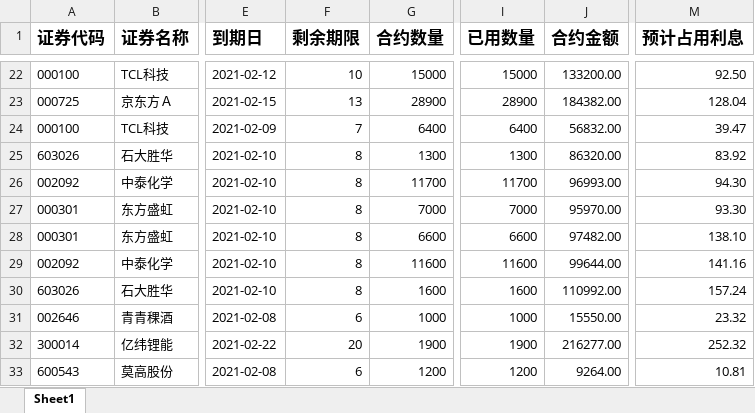
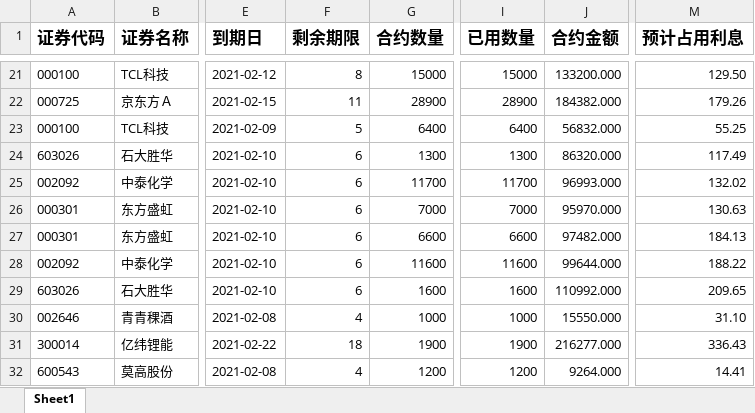
Before and after one commit to Maxincer/autot0, an Excel workbook: data/input/trade_data_patch/huat/private_security_loan.xlsx, sheet Sheet1, drawn as a sheet; only a part is shown, gaps mark what is left out; values as stored, in another font and other column widths than the file's, no borders; addresses are those after the commit; the diff covers the shown part only; the diff names each change by its address in the sheet, - before the commit and + after, or states it on an @@ line.

```diff
--- a/data/input/trade_data_patch/huat/private_security_loan.xlsx (sheet Sheet1)
+++ b/data/input/trade_data_patch/huat/private_security_loan.xlsx (sheet Sheet1)
-F21 (剩余期限): 10
+F21 (剩余期限): 8
-J21 (合约金额): 133200.00
+J21 (合约金额): 133200.000
-M21 (预计占用利息): 92.50
+M21 (预计占用利息): 129.50
-F22 (剩余期限): 13
+F22 (剩余期限): 11
-J22 (合约金额): 184382.00
+J22 (合约金额): 184382.000
-M22 (预计占用利息): 128.04
+M22 (预计占用利息): 179.26
-F23 (剩余期限): 7
+F23 (剩余期限): 5
-J23 (合约金额): 56832.00
+J23 (合约金额): 56832.000
-M23 (预计占用利息): 39.47
+M23 (预计占用利息): 55.25
-F24:F29 (剩余期限): 8
+F24:F29 (剩余期限): 6
-J24 (合约金额): 86320.00
+J24 (合约金额): 86320.000
-M24 (预计占用利息): 83.92
+M24 (预计占用利息): 117.49
-J25 (合约金额): 96993.00
+J25 (合约金额): 96993.000
-M25 (预计占用利息): 94.30
+M25 (预计占用利息): 132.02
-J26 (合约金额): 95970.00
+J26 (合约金额): 95970.000
-M26 (预计占用利息): 93.30
+M26 (预计占用利息): 130.63
-J27 (合约金额): 97482.00
+J27 (合约金额): 97482.000
-M27 (预计占用利息): 138.10
+M27 (预计占用利息): 184.13
-J28 (合约金额): 99644.00
+J28 (合约金额): 99644.000
-M28 (预计占用利息): 141.16
+M28 (预计占用利息): 188.22
-J29 (合约金额): 110992.00
+J29 (合约金额): 110992.000
-M29 (预计占用利息): 157.24
+M29 (预计占用利息): 209.65
-F30 (剩余期限): 6
+F30 (剩余期限): 4
-J30 (合约金额): 15550.00
+J30 (合约金额): 15550.000
-M30 (预计占用利息): 23.32
+M30 (预计占用利息): 31.10
-F31 (剩余期限): 20
+F31 (剩余期限): 18
-J31 (合约金额): 216277.00
+J31 (合约金额): 216277.000
-M31 (预计占用利息): 252.32
+M31 (预计占用利息): 336.43
-F32 (剩余期限): 6
+F32 (剩余期限): 4
-J32 (合约金额): 9264.00
+J32 (合约金额): 9264.000
-M32 (预计占用利息): 10.81
+M32 (预计占用利息): 14.41
```
Also changed, not shown: 18 removed rows and 114 edited cells elsewhere in this sheet, data/input/pretrddata/market_data/hait/每日券池-20210113.xlsx, data/output/posttrd_analysis.xlsx, 52 other files.
